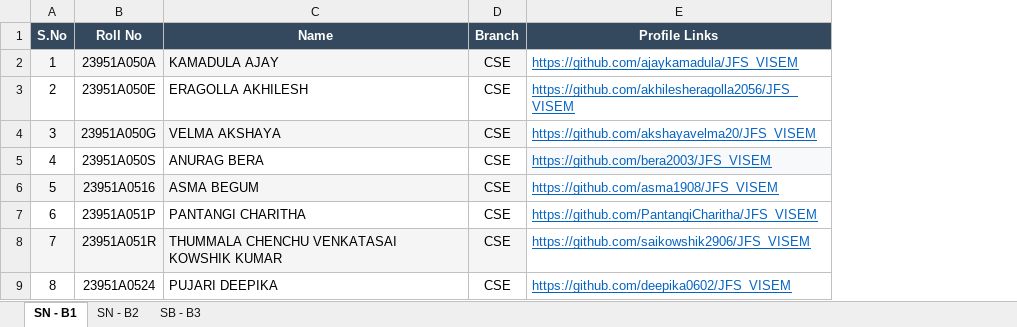
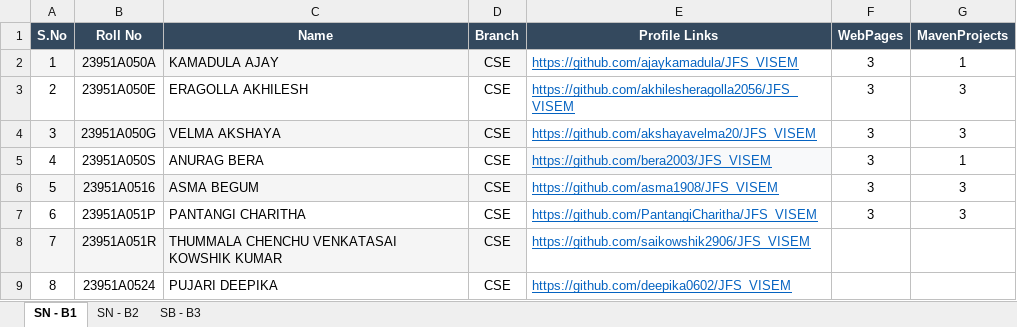
Before and after one commit to Mayuriblog/Student_Profiles, an Excel workbook: Student_Githublinks.xlsx, sheet SN - B1, drawn as a sheet; only a part is shown; values as stored, in another font and other column widths than the file's, no borders; the diff names each change by its address in the sheet, - before the commit and + after, or states it on an @@ line.

```diff
--- a/Student_Githublinks.xlsx (sheet SN - B1)
+++ b/Student_Githublinks.xlsx (sheet SN - B1)
+column F (WebPages), rows 2-7: all 3
+column G (MavenProjects), rows 2-7: 1 | 3 | 3 | 1 | 3 | 3
```
Also changed, not shown: sheet SN - B2, sheet SB - B3, hidden cells.
